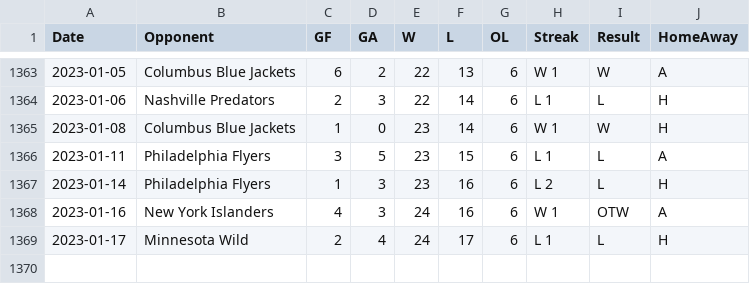
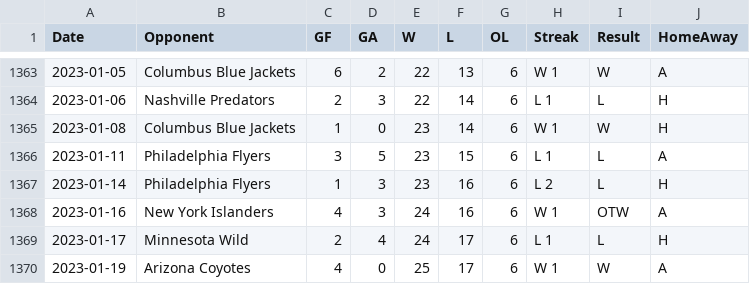
Before and after one commit to jeffreyz374/Ovi-Gretzky-Comparison-Project, a CSV file: Data/ovi-potential-games.csv, drawn as a sheet; only a part is shown, gaps mark what is left out; the diff names each change by its address in the sheet, - before the commit and + after, or states it on an @@ line.

Commit message:
added game for Jan 19th

```diff
--- a/Data/ovi-potential-games.csv
+++ b/Data/ovi-potential-games.csv
+row 1370: 2023-01-19 | Arizona Coyotes | 4 | 0 | 25 | 17 | 6 | W 1 | W | A
```
